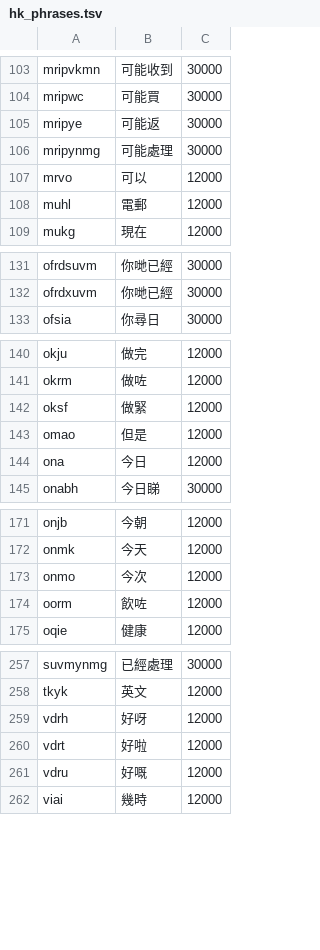
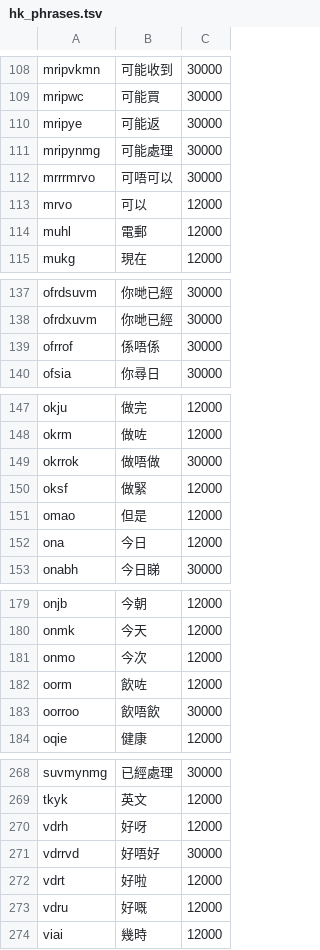
Before and after one commit to mikegundam0510-sketch/CantoneseMixEng-Keyboard, a TSV file: app/src/main/assets/hk_phrases.tsv, drawn as a sheet; only a part is shown, gaps mark what is left out; the diff covers the shown part only.

```diff
--- a/app/src/main/assets/hk_phrases.tsv
+++ b/app/src/main/assets/hk_phrases.tsv
@@ -106,2 +111,3 @@ mripye	可能返	30000
 mripynmg	可能處理	30000
+mrrrmrvo	可唔可以	30000
 mrvo	可以	12000
@@ -132,2 +138,3 @@ ofrdsuvm	你哋已經	30000
 ofrdxuvm	你哋已經	30000
+ofrrof	係唔係	30000
 ofsia	你尋日	30000
@@ -141,2 +148,3 @@ okju	做完	12000
 okrm	做咗	12000
+okrrok	做唔做	30000
 oksf	做緊	12000
@@ -174,2 +182,3 @@ onmo	今次	12000
 oorm	飲咗	12000
+oorroo	飲唔飲	30000
 oqie	健康	12000
@@ -259,2 +270,3 @@ tkyk	英文	12000
 vdrh	好呀	12000
+vdrrvd	好唔好	30000
 vdrt	好啦	12000
```
Also changed, not shown: 9 added rows elsewhere in this file, 17 other files.
